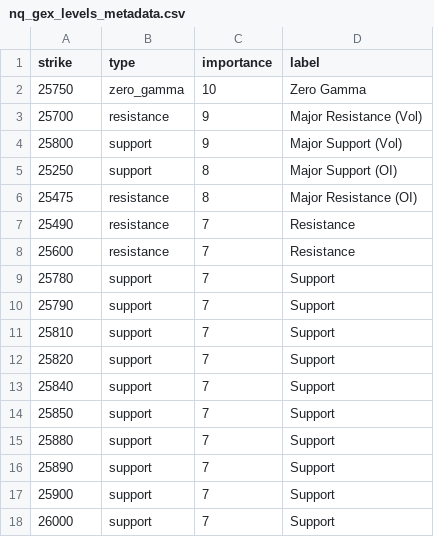
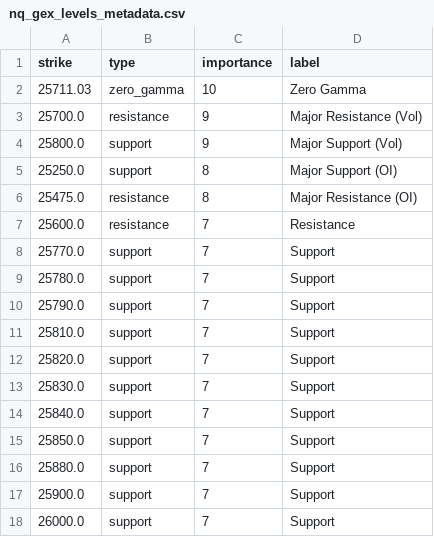
Before and after one commit to enzocosson/seed_enzocosson_gex, a CSV file: nq_gex_levels_metadata.csv, drawn as a sheet.

```diff
--- a/nq_gex_levels_metadata.csv
+++ b/nq_gex_levels_metadata.csv
@@ -1,18 +1,18 @@
 strike,type,importance,label
-25750,zero_gamma,10,Zero Gamma
-25700,resistance,9,Major Resistance (Vol)
-25800,support,9,Major Support (Vol)
-25250,support,8,Major Support (OI)
-25475,resistance,8,Major Resistance (OI)
-25490,resistance,7,Resistance
-25600,resistance,7,Resistance
-25780,support,7,Support
-25790,support,7,Support
-25810,support,7,Support
-25820,support,7,Support
-25840,support,7,Support
-25850,support,7,Support
-25880,support,7,Support
-25890,support,7,Support
-25900,support,7,Support
-26000,support,7,Support
+25711.03,zero_gamma,10,Zero Gamma
+25700.0,resistance,9,Major Resistance (Vol)
+25800.0,support,9,Major Support (Vol)
+25250.0,support,8,Major Support (OI)
+25475.0,resistance,8,Major Resistance (OI)
+25600.0,resistance,7,Resistance
+25770.0,support,7,Support
+25780.0,support,7,Support
+25790.0,support,7,Support
+25810.0,support,7,Support
+25820.0,support,7,Support
+25830.0,support,7,Support
+25840.0,support,7,Support
+25850.0,support,7,Support
+25880.0,support,7,Support
+25900.0,support,7,Support
+26000.0,support,7,Support
```
Also changed, not shown: es_gex_levels.csv, es_gex_levels_metadata.csv, 2 other files.
